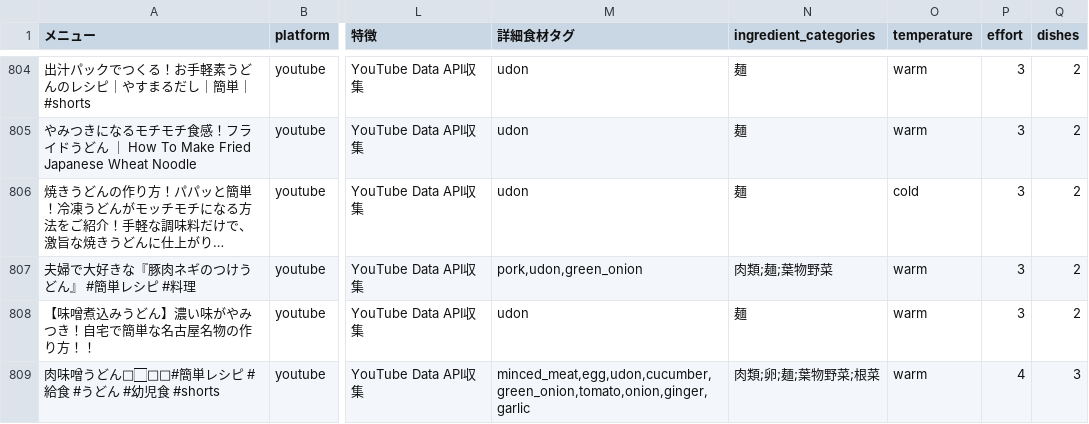
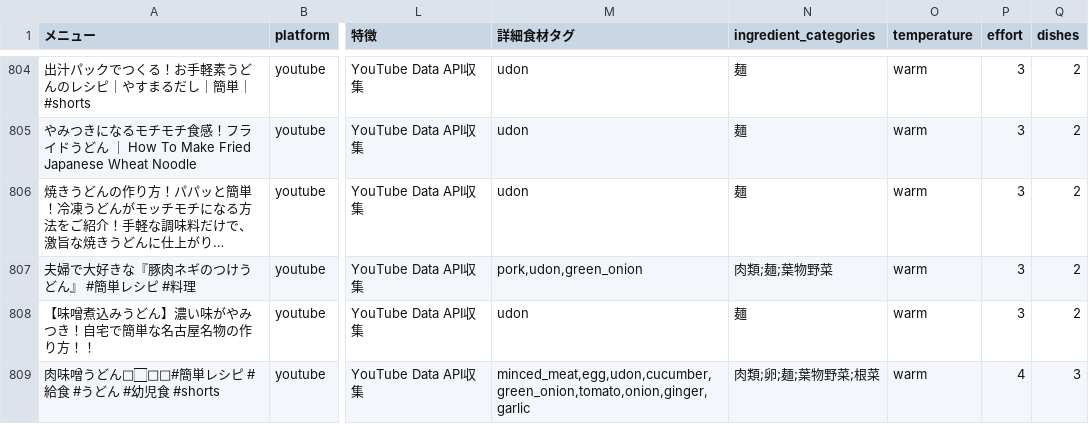
Before and after one commit to toothonigawara/recipe-recommendation, a CSV file: data/1000件料理レシピ.csv, drawn as a sheet; only a part is shown, gaps mark what is left out; long unchanged cells end in …; the diff covers the shown part only; the diff names each change by its address in the sheet, - before the commit and + after, or states it on an @@ line.

```diff
--- a/data/1000件料理レシピ.csv
+++ b/data/1000件料理レシピ.csv
-O806 (temperature): cold
+O806 (temperature): warm
```
Also changed, not shown: 71 edited cells elsewhere in this file, data/recipes-master.csv, 19 other files.
